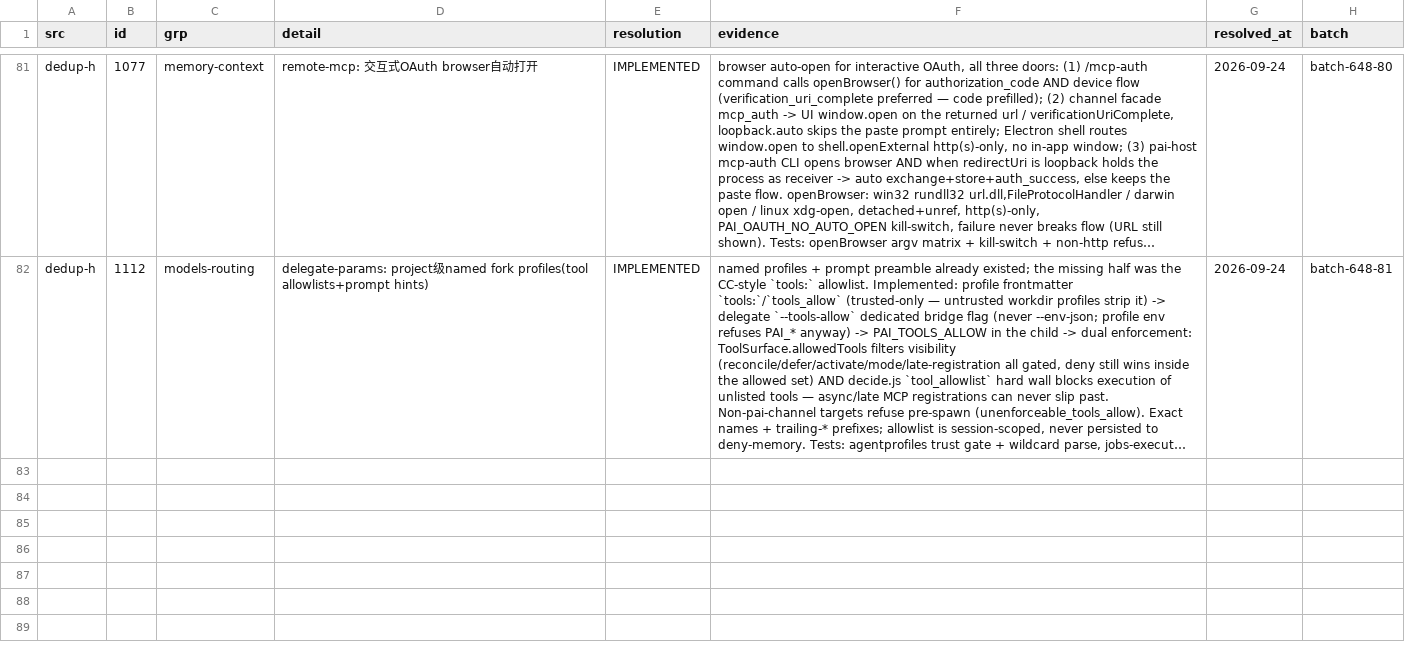
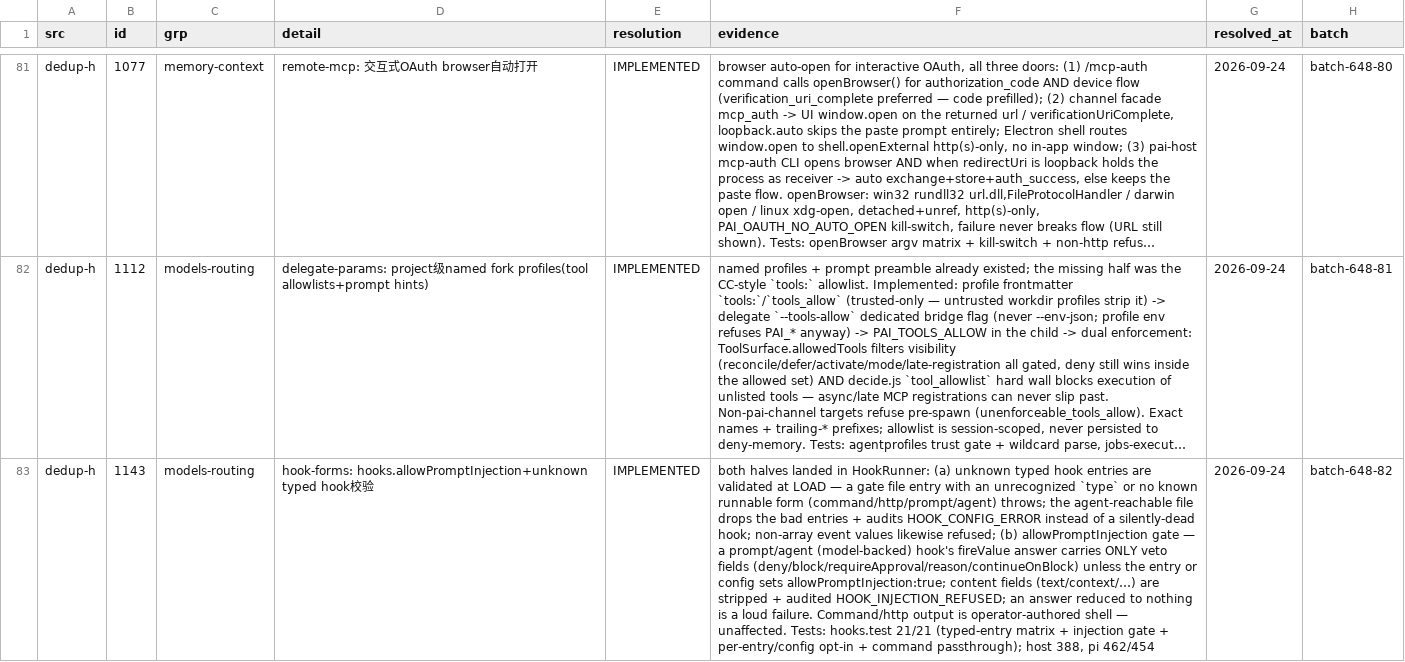
Before and after one commit to ooooooooooooooooooop/personal-ai, a TSV file: research/agent-harness-survey-v1/changelogs/_midreview/candidates-resolved.tsv, drawn as a sheet; only a part is shown, gaps mark what is left out; long unchanged cells end in …; the diff names each change by its address in the sheet, - before the commit and + after, or states it on an @@ line.

Commit message:
dedup-h #1143: hook entry type validation + allowPromptInjection gate
(a) Unknown typed hook entries are load-time errors: a gate-file entry
with an unrecognized `type` or no known runnable form
(command/http/prompt/agent) throws; the agent-reachable workdir file
drops bad entries + audits HOOK_CONFIG_ERROR (silently-dead hooks are
worse than loud errors). Non-array event values refused too.

(b) allowPromptInjection: a prompt/agent (model-backed) hook's fireValue
answer may only carry veto fields (deny/block/requireApproval/reason/
continueOnBlock) unless the operator opts in per-entry or config-wide.
Generated content fields (text/context/...) are stripped + audited
HOOK_INJECTION_REFUSED; an all-injection answer fails closed.

Tests: hooks.test 21/21; host 388, pi 462/454 green.

```diff
--- a/research/agent-harness-survey-v1/changelogs/_midreview/candidates-resolved.tsv
+++ b/research/agent-harness-survey-v1/changelogs/_midreview/candidates-resolved.tsv
+row 83: dedup-h | 1143 | models-routing | hook-forms: hooks.allowPromptInjection+unknown typed hook校验 | IMPLEMENTED | both halves landed in HookRunner: (a) unknown typed hook entries are validated at LOAD — a gate file entry with an unrecognized `type` or no known runnable form (command/http/prompt/agent) throws; the agent-reachable file drops the bad entries + audits HOOK_CONFIG_ERROR instead of a silently-dead hook; non-array event values likewise refused; (b) allowPromptInjection gate — a prompt/agent (model-backed) hook's fireValue answer carries ONLY veto fields (deny/block/requireApproval/reason/continueOnBlock) unless the entry or config sets allowPromptInjection:true; content fields (text/context/…) are stripped + audited HOOK_INJECTION_REFUSED; an answer reduced to nothing is a loud failure. Command/http output is operator-authored shell — unaffected. Tests: hooks.test 21/21 (typed-entry matrix + injection gate + per-entry/config opt-in + command passthrough); host 388, pi 462/454 | 2026-09-24 | batch-648-82
```
Also changed, not shown: 3 other files.
